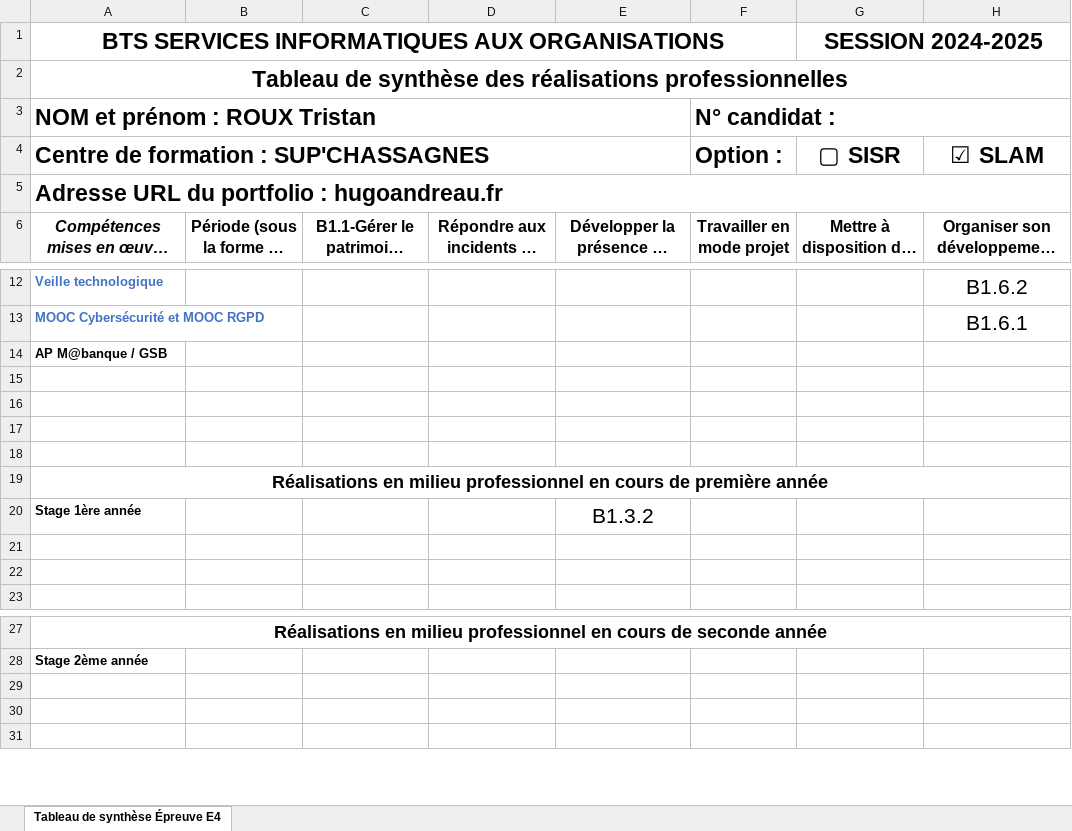
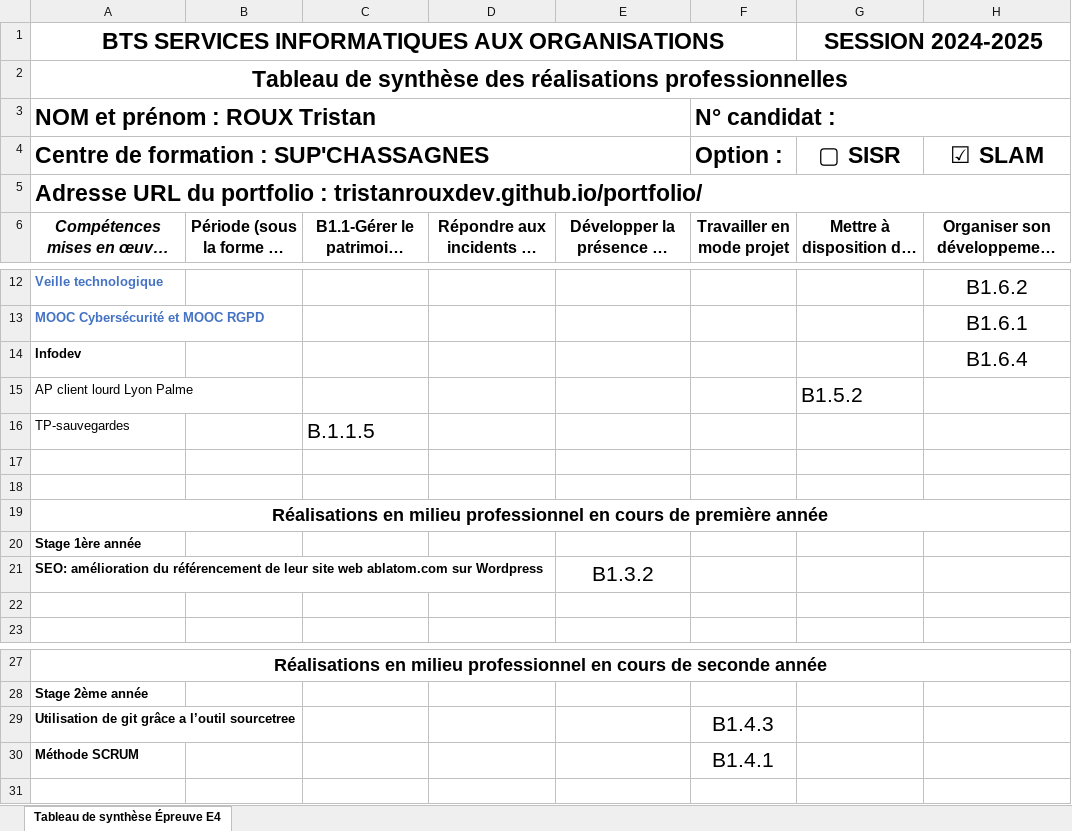
Before and after one commit to tristanrouxdev/portfolio, an Excel workbook: docs/assets/Tableau de synthèse_TristanROUX.xlsx, sheet Tableau de synthèse Épreuve E4, drawn as a sheet; only a part is shown, gaps mark what is left out; long unchanged cells end in …; values as stored, in another font and other column widths than the file's, no borders; removed rows and columns are numbered as before the commit, all else as after; the diff names each change by its address in the sheet, - before the commit and + after, or states it on an @@ line.

```diff
--- a/docs/assets/Tableau de synthèse_TristanROUX.xlsx (sheet Tableau de synthèse Épreuve E4)
+++ b/docs/assets/Tableau de synthèse_TristanROUX.xlsx (sheet Tableau de synthèse Épreuve E4)
-A5: …portfolio : hugoandreau.fr
+A5: …portfolio : tristanrouxdev.github.io/portfolio/
-row 14: AP M@banque / GSB
-row 14: (empty)
+row 14: Infodev |  |  |  |  |  |  | B1.6.4
-row 15: (empty)
+row 15: AP client lourd Lyon Palme |  |  |  |  |  | B1.5.2
+row 16: TP-sauvegardes |  | B.1.1.5
-E20: B1.3.2
+E20: (empty)
-row 21: (empty)
+row 21: SEO: amélioration du référencement de leur site web ablatom.com sur Wordpress |  |  |  | B1.3.2
-row 29: (empty)
+row 29: Utilisation de git grâce a l’outil sourcetree |  |  |  |  | B1.4.3
-row 30: (empty)
+row 30: Méthode SCRUM |  |  |  |  | B1.4.1
```
Also changed, not shown: 4 other files.
